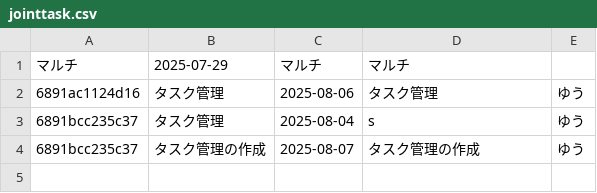
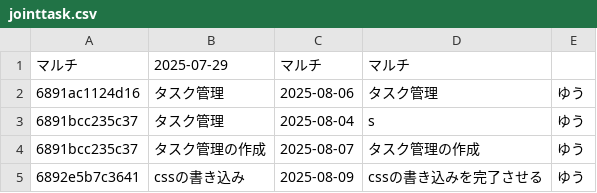
Before and after one commit to yuki821322/tech-jam, a CSV file: CSV/jointtask.csv, drawn as a sheet; the diff names each change by its address in the sheet, - before the commit and + after, or states it on an @@ line.

```diff
--- a/CSV/jointtask.csv
+++ b/CSV/jointtask.csv
+row 5: 6892e5b7c3641 | cssの書き込み | 2025-08-09 | cssの書き込みを完了させる | ゆう
```
Also changed, not shown: 4 other files.
